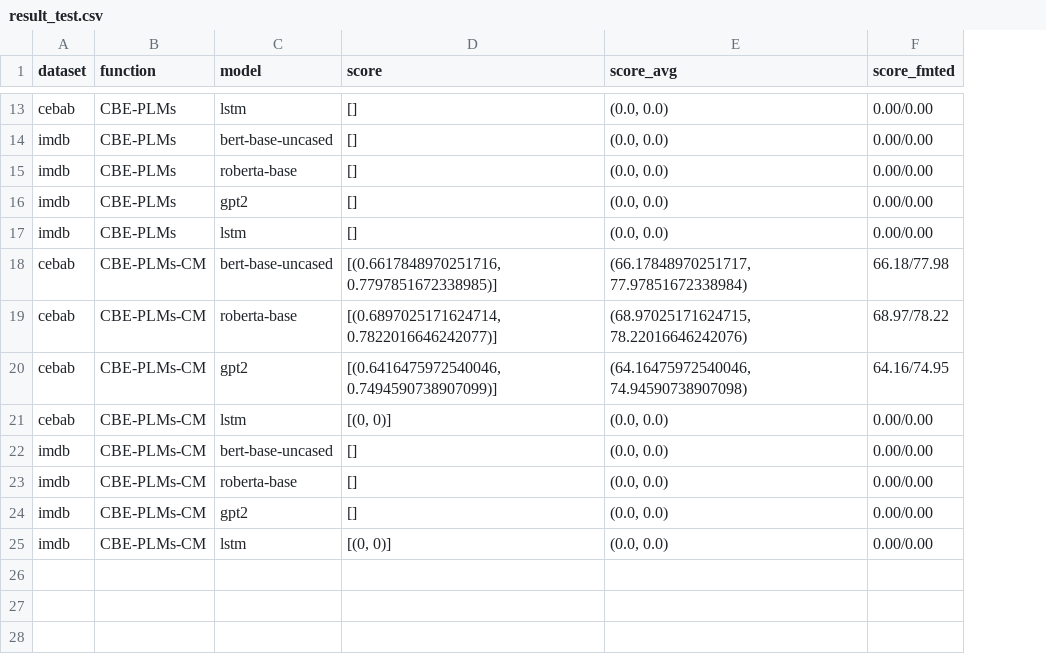
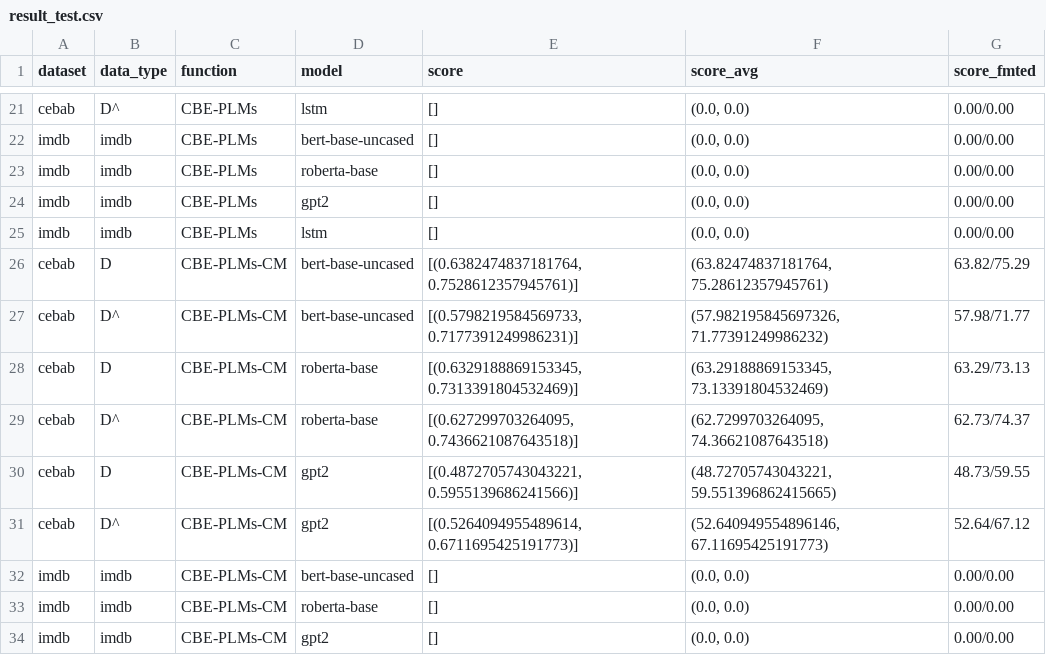
Before and after one commit to scott-f-zhang/CBM-NLP, a CSV file: main/result_test.csv, drawn as a sheet; only a part is shown, gaps mark what is left out; removed rows and columns are numbered as before the commit, all else as after; the diff covers the shown part only; the diff names each change by its address in the sheet, - before the commit and + after, or states it on an @@ line.

```diff
--- a/main/result_test.csv
+++ b/main/result_test.csv
+column B (data_type), rows 21-26: D^ | imdb | imdb | imdb | imdb | D; rows 29-34: D^ | D | D^ | imdb | imdb | imdb
-E26 (score): [(0.6617848970251716, 0.7797851672338985)]
+E26 (score): [(0.6382474837181764, 0.7528612357945761)]
-F26 (score_avg): (66.17848970251717, 77.97851672338984)
+F26 (score_avg): (63.82474837181764, 75.28612357945761)
-G26 (score_fmted): 66.18/77.98
+G26 (score_fmted): 63.82/75.29
+row 27: cebab | D^ | CBE-PLMs-CM | bert-base-uncased | [(0.5798219584569733, 0.7177391249986231)] | (57.982195845697326, 71.77391249986232) | 57.98/71.77
+row 28: cebab | D | CBE-PLMs-CM | roberta-base | [(0.6329188869153345, 0.7313391804532469)] | (63.29188869153345, 73.13391804532469) | 63.29/73.13
-E29 (score): [(0.6897025171624714, 0.7822016646242077)]
+E29 (score): [(0.627299703264095, 0.7436621087643518)]
-F29 (score_avg): (68.97025171624715, 78.22016646242076)
+F29 (score_avg): (62.7299703264095, 74.36621087643518)
-G29 (score_fmted): 68.97/78.22
+G29 (score_fmted): 62.73/74.37
-E30 (score): [(0.6416475972540046, 0.7494590738907099)]
+E30 (score): [(0.4872705743043221, 0.5955139686241566)]
-F30 (score_avg): (64.16475972540046, 74.94590738907098)
+F30 (score_avg): (48.72705743043221, 59.551396862415665)
-G30 (score_fmted): 64.16/74.95
+G30 (score_fmted): 48.73/59.55
-D31 (model): lstm
+D31 (model): gpt2
-E31 (score): [(0, 0)]
+E31 (score): [(0.5264094955489614, 0.6711695425191773)]
-F31 (score_avg): (0.0, 0.0)
+F31 (score_avg): (52.640949554896146, 67.11695425191773)
-G31 (score_fmted): 0.00/0.00
+G31 (score_fmted): 52.64/67.12
-row 25: imdb | CBE-PLMs-CM | lstm | [(0, 0)] | (0.0, 0.0) | 0.00/0.00
```
Also changed, not shown: 8 added rows and 21 edited cells elsewhere in this file.
